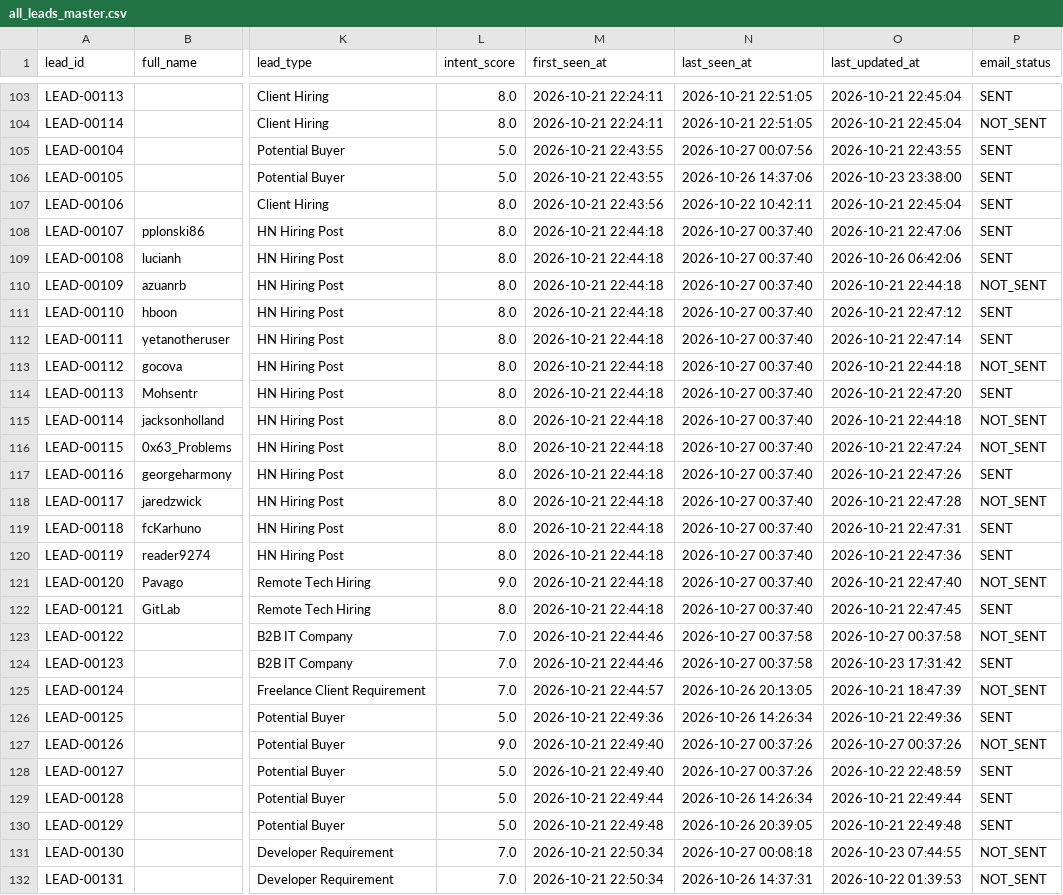
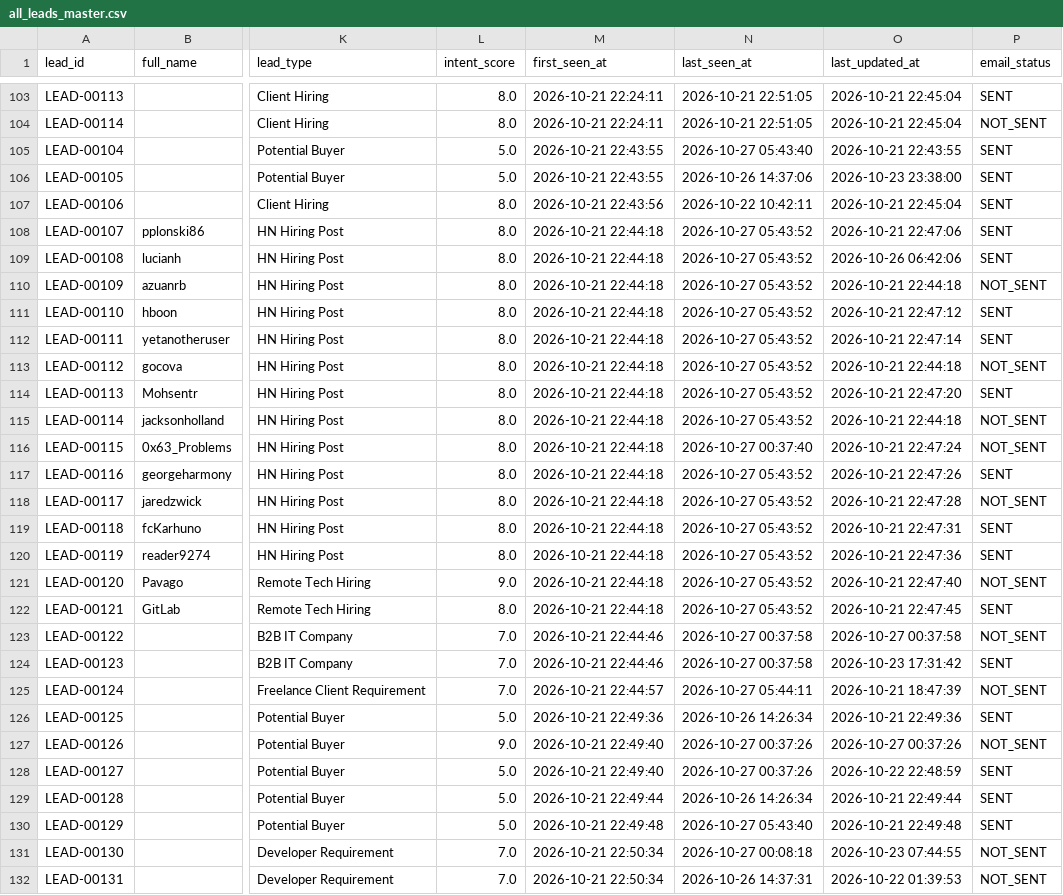
Before and after one commit to yashvi19031998-lgtm/mini-ecommerce-interview-practical, a CSV file: test-demo/all_leads_master.csv, drawn as a sheet; only a part is shown, gaps mark what is left out; the diff covers the shown part only; the diff names each change by its address in the sheet, - before the commit and + after, or states it on an @@ line.

```diff
--- a/test-demo/all_leads_master.csv
+++ b/test-demo/all_leads_master.csv
-N105 (last_seen_at): 2026-10-27 00:07:56
+N105 (last_seen_at): 2026-10-27 05:43:40
-N108:N115 (last_seen_at): 2026-10-27 00:37:40
+N108:N115 (last_seen_at): 2026-10-27 05:43:52
-N117:N122 (last_seen_at): 2026-10-27 00:37:40
+N117:N122 (last_seen_at): 2026-10-27 05:43:52
-N125 (last_seen_at): 2026-10-26 20:13:05
+N125 (last_seen_at): 2026-10-27 05:44:11
-N130 (last_seen_at): 2026-10-26 20:39:05
+N130 (last_seen_at): 2026-10-27 05:43:40
```
Also changed, not shown: 1 added row and 38 edited cells elsewhere in this file, test-demo/logs/scraper_runs.csv.
